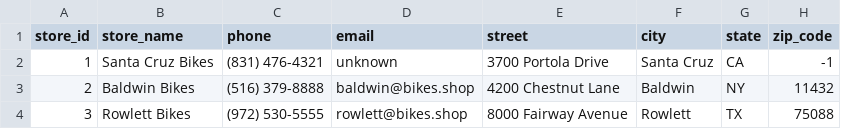
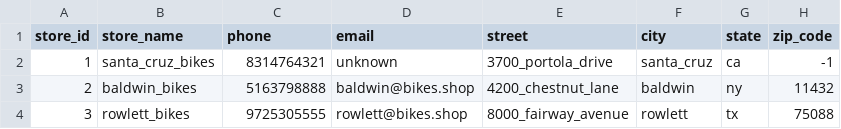
Before and after one commit to bob88p/DE_Retail, a CSV file: cleaned_data/stores.csv, drawn as a sheet.

```diff
--- a/cleaned_data/stores.csv
+++ b/cleaned_data/stores.csv
@@ -1,4 +1,4 @@
 store_id,store_name,phone,email,street,city,state,zip_code
-1,Santa Cruz Bikes,(831) 476-4321,unknown,3700 Portola Drive,Santa Cruz,CA,-1
-2,Baldwin Bikes,(516) 379-8888,baldwin@bikes.shop,4200 Chestnut Lane,Baldwin,NY,11432
-3,Rowlett Bikes,(972) 530-5555,rowlett@bikes.shop,8000 Fairway Avenue,Rowlett,TX,75088
+1,santa_cruz_bikes,8314764321,unknown,3700_portola_drive,santa_cruz,ca,-1
+2,baldwin_bikes,5163798888,baldwin@bikes.shop,4200_chestnut_lane,baldwin,ny,11432
+3,rowlett_bikes,9725305555,rowlett@bikes.shop,8000_fairway_avenue,rowlett,tx,75088
```
Also changed, not shown: cleaned_data/products.csv, cleaned_data/staffs.csv, 27 other files.
